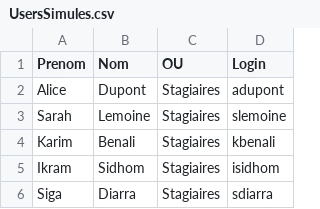
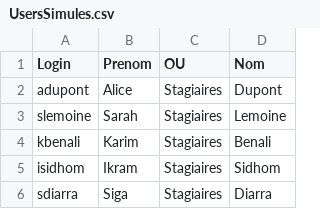
Before and after one commit to CollegeBoreal/INF1084-202-25A-03, a CSV file: 2.Utilisateurs/300141716/UsersSimules.csv, drawn as a sheet; removed rows and columns are numbered as before the commit, all else as after; the diff names each change by its address in the sheet, - before the commit and + after, or states it on an @@ line.

```diff
--- a/2.Utilisateurs/300141716/UsersSimules.csv
+++ b/2.Utilisateurs/300141716/UsersSimules.csv
+column A (Login), rows 2-6: adupont | slemoine | kbenali | isidhom | sdiarra
-column B (Nom), rows 2-6: Dupont | Lemoine | Benali | Sidhom | Diarra
-D1: Login
+D1: Nom
-D2 (Nom): adupont
+D2 (Nom): Dupont
-D3 (Nom): slemoine
+D3 (Nom): Lemoine
-D4 (Nom): kbenali
+D4 (Nom): Benali
-D5 (Nom): isidhom
+D5 (Nom): Sidhom
-D6 (Nom): sdiarra
+D6 (Nom): Diarra
```
Also changed, not shown: 9 other files.
